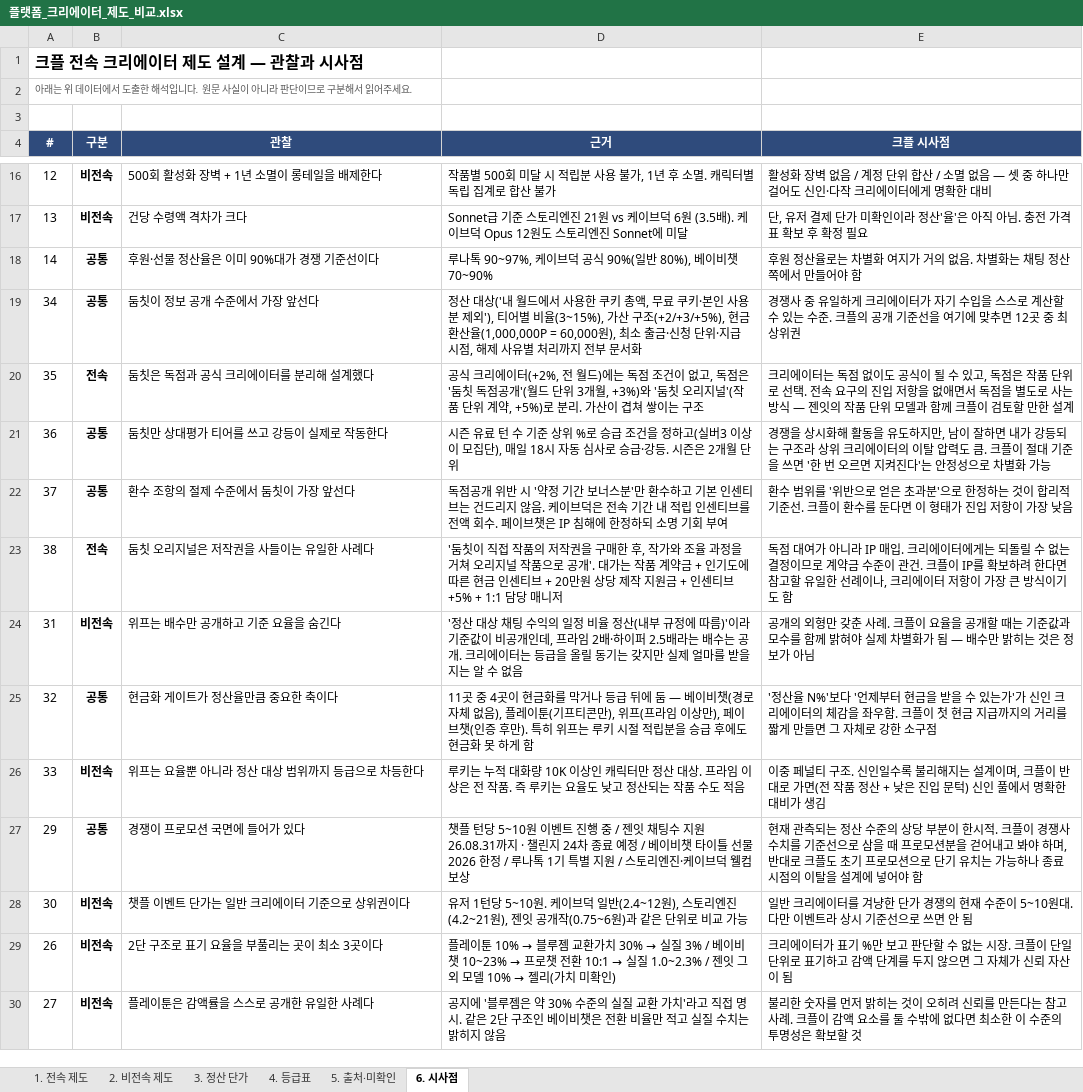
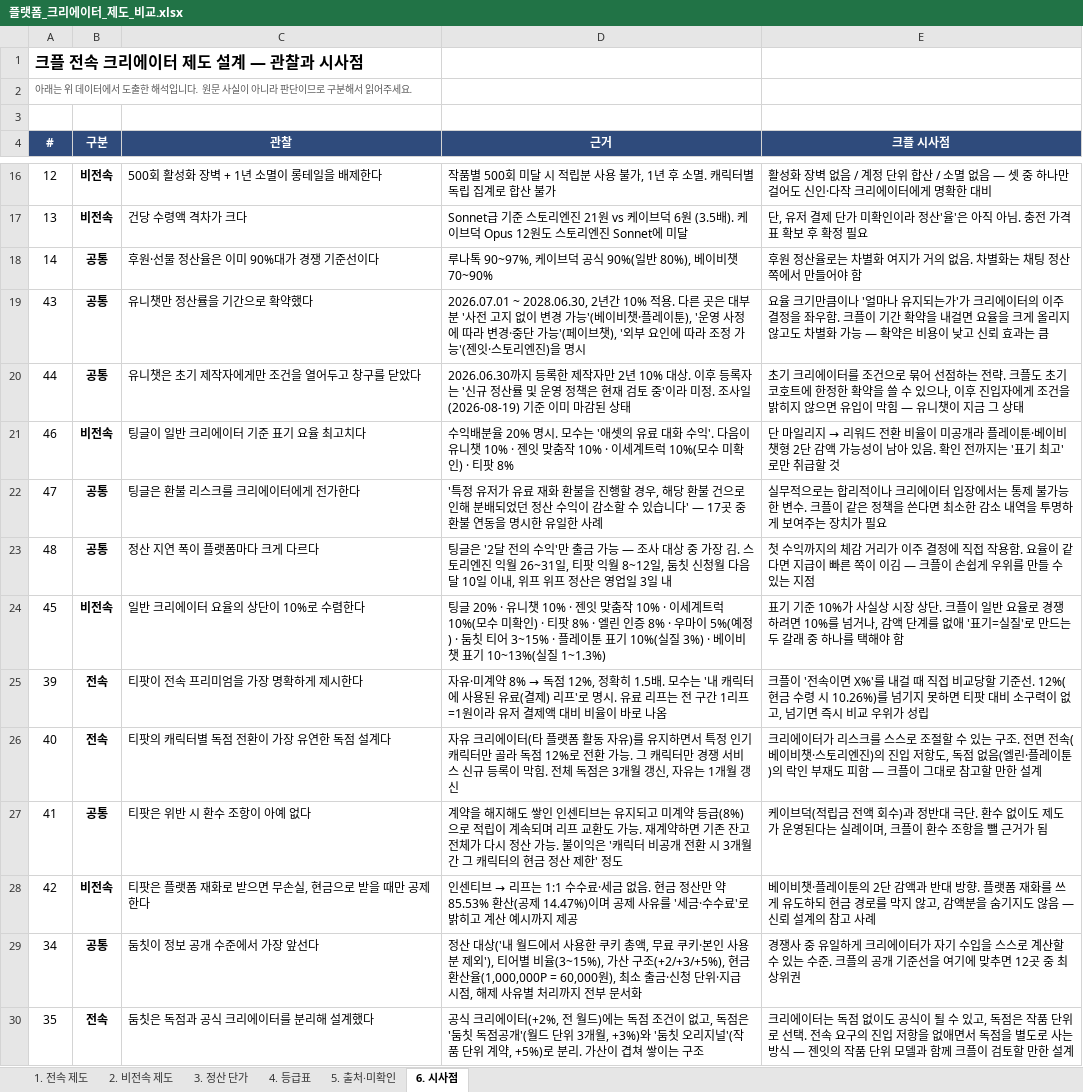
Before and after one commit to effie-cp/-, an Excel workbook: research/platform-creator/플랫폼_크리에이터_제도_비교.xlsx, sheet 6. 시사점, drawn as a sheet; only a part is shown, gaps mark what is left out; the shorter side is filled out with more unchanged rows; values as stored, in another font and other column widths than the file's, no borders; the diff names each change by its address in the sheet, - before the commit and + after, or states it on an @@ line.

```diff
--- a/research/platform-creator/플랫폼_크리에이터_제도_비교.xlsx (sheet 6. 시사점)
+++ b/research/platform-creator/플랫폼_크리에이터_제도_비교.xlsx (sheet 6. 시사점)
+row 19: 43 | 공통 | 유니챗만 정산률을 기간으로 확약했다 | 2026.07.01 ~ 2028.06.30, 2년간 10% 적용. 다른 곳은 대부분 '사전 고지 없이 변경 가능'(베이비챗·플레이툰), '운영 사정에 따라 변경·중단 가능'(페이브챗), '외부 요인에 따라 조정 가능'(젠잇·스토리엔진)을 명시 | 요율 크기만큼이나 '얼마나 유지되는가'가 크리에이터의 이주 결정을 좌우함. 크플이 기간 확약을 내걸면 요율을 크게 올리지 않고도 차별화 가능 — 확약은 비용이 낮고 신뢰 효과는 큼
+row 20: 44 | 공통 | 유니챗은 초기 제작자에게만 조건을 열어두고 창구를 닫았다 | 2026.06.30까지 등록한 제작자만 2년 10% 대상. 이후 등록자는 '신규 정산률 및 운영 정책은 현재 검토 중'이라 미정. 조사일(2026-08-19) 기준 이미 마감된 상태 | 초기 크리에이터를 조건으로 묶어 선점하는 전략. 크플도 초기 코호트에 한정한 확약을 쓸 수 있으나, 이후 진입자에게 조건을 밝히지 않으면 유입이 막힘 — 유니챗이 지금 그 상태
+row 21: 46 | 비전속 | 팅글이 일반 크리에이터 기준 표기 요율 최고치다 | 수익배분율 20% 명시. 모수는 '애셋의 유료 대화 수익'. 다음이 유니챗 10% · 젠잇 맞춤작 10% · 이세계트럭 10%(모수 미확인) · 티팟 8% | 단 마일리지 → 리워드 전환 비율이 미공개라 플레이툰·베이비챗형 2단 감액 가능성이 남아 있음. 확인 전까지는 '표기 최고'로만 취급할 것
+row 22: 47 | 공통 | 팅글은 환불 리스크를 크리에이터에게 전가한다 | '특정 유저가 유료 재화 환불을 진행할 경우, 해당 환불 건으로 인해 분배되었던 정산 수익이 감소할 수 있습니다' — 17곳 중 환불 연동을 명시한 유일한 사례 | 실무적으로는 합리적이나 크리에이터 입장에서는 통제 불가능한 변수. 크플이 같은 정책을 쓴다면 최소한 감소 내역을 투명하게 보여주는 장치가 필요
+row 23: 48 | 공통 | 정산 지연 폭이 플랫폼마다 크게 다르다 | 팅글은 '2달 전의 수익'만 출금 가능 — 조사 대상 중 가장 김. 스토리엔진 익월 26~31일, 티팟 익월 8~12일, 둠칫 신청월 다음 달 10일 이내, 위프 위프 정산은 영업일 3일 내 | 첫 수익까지의 체감 거리가 이주 결정에 직접 작용함. 요율이 같다면 지급이 빠른 쪽이 이김 — 크플이 손쉽게 우위를 만들 수 있는 지점
+row 24: 45 | 비전속 | 일반 크리에이터 요율의 상단이 10%로 수렴한다 | 팅글 20% · 유니챗 10% · 젠잇 맞춤작 10% · 이세계트럭 10%(모수 미확인) · 티팟 8% · 엘린 인증 8% · 우마이 5%(예정) · 둠칫 티어 3~15% · 플레이툰 표기 10%(실질 3%) · 베이비챗 표기 10~13%(실질 1~1.3%) | 표기 기준 10%가 사실상 시장 상단. 크플이 일반 요율로 경쟁하려면 10%를 넘거나, 감액 단계를 없애 '표기=실질'로 만드는 두 갈래 중 하나를 택해야 함
+row 25: 39 | 전속 | 티팟이 전속 프리미엄을 가장 명확하게 제시한다 | 자유·미계약 8% → 독점 12%, 정확히 1.5배. 모수는 '내 캐릭터에 사용된 유료(결제) 리프'로 명시. 유료 리프는 전 구간 1리프=1원이라 유저 결제액 대비 비율이 바로 나옴 | 크플이 '전속이면 X%'를 내걸 때 직접 비교당할 기준선. 12%(현금 수령 시 10.26%)를 넘기지 못하면 티팟 대비 소구력이 없고, 넘기면 즉시 비교 우위가 성립
+row 26: 40 | 전속 | 티팟의 캐릭터별 독점 전환이 가장 유연한 독점 설계다 | 자유 크리에이터(타 플랫폼 활동 자유)를 유지하면서 특정 인기 캐릭터만 골라 독점 12%로 전환 가능. 그 캐릭터만 경쟁 서비스 신규 등록이 막힘. 전체 독점은 3개월 갱신, 자유는 1개월 갱신 | 크리에이터가 리스크를 스스로 조절할 수 있는 구조. 전면 전속(베이비챗·스토리엔진)의 진입 저항도, 독점 없음(엘린·플레이툰)의 락인 부재도 피함 — 크플이 그대로 참고할 만한 설계
+row 27: 41 | 공통 | 티팟은 위반 시 환수 조항이 아예 없다 | 계약을 해지해도 쌓인 인센티브는 유지되고 미계약 등급(8%)으로 적립이 계속되며 리프 교환도 가능. 재계약하면 기존 잔고 전체가 다시 정산 가능. 불이익은 '캐릭터 비공개 전환 시 3개월간 그 캐릭터의 현금 정산 제한' 정도 | 케이브덕(적립금 전액 회수)과 정반대 극단. 환수 없이도 제도가 운영된다는 실례이며, 크플이 환수 조항을 뺄 근거가 됨
+row 28: 42 | 비전속 | 티팟은 플랫폼 재화로 받으면 무손실, 현금으로 받을 때만 공제한다 | 인센티브 → 리프는 1:1 수수료·세금 없음. 현금 정산만 약 85.53% 환산(공제 14.47%)이며 공제 사유를 '세금·수수료'로 밝히고 계산 예시까지 제공 | 베이비챗·플레이툰의 2단 감액과 반대 방향. 플랫폼 재화를 쓰게 유도하되 현금 경로를 막지 않고, 감액분을 숨기지도 않음 — 신뢰 설계의 참고 사례
```
Also changed, not shown: sheet 3. 정산 단가, sheet 5. 출처·미확인, sheet 1. 전속 제도, sheet 2. 비전속 제도, formulas that keep their value, 3 other files.
